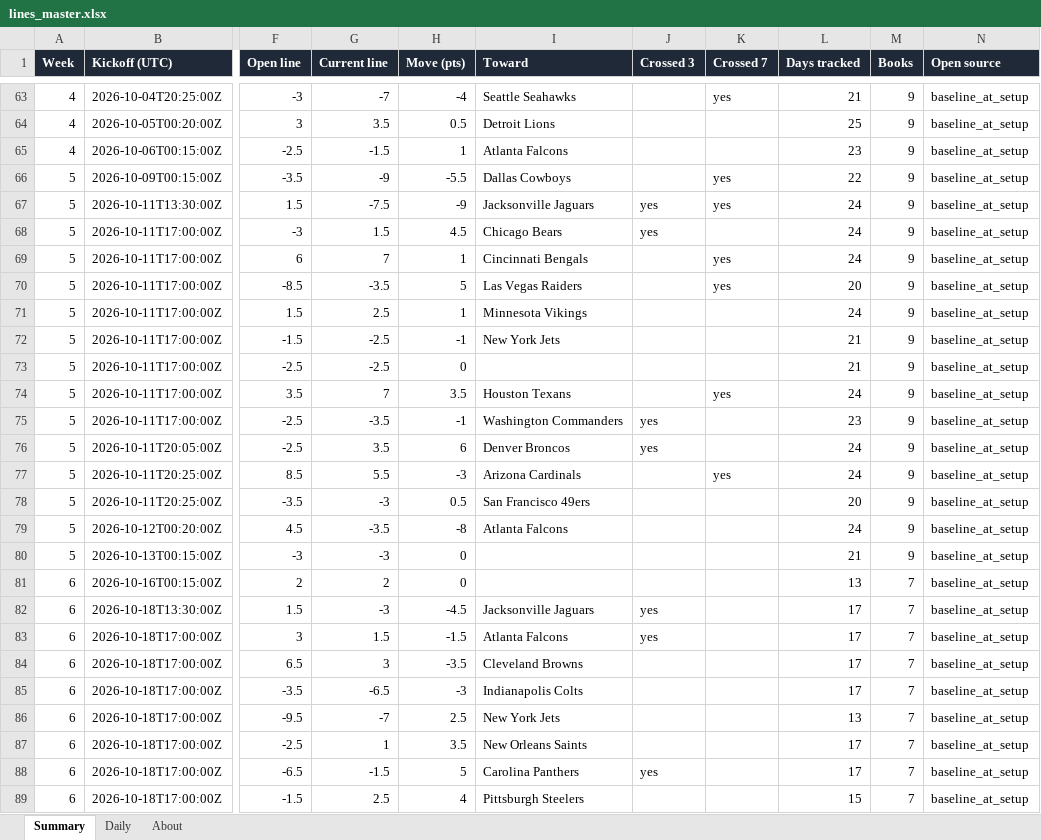
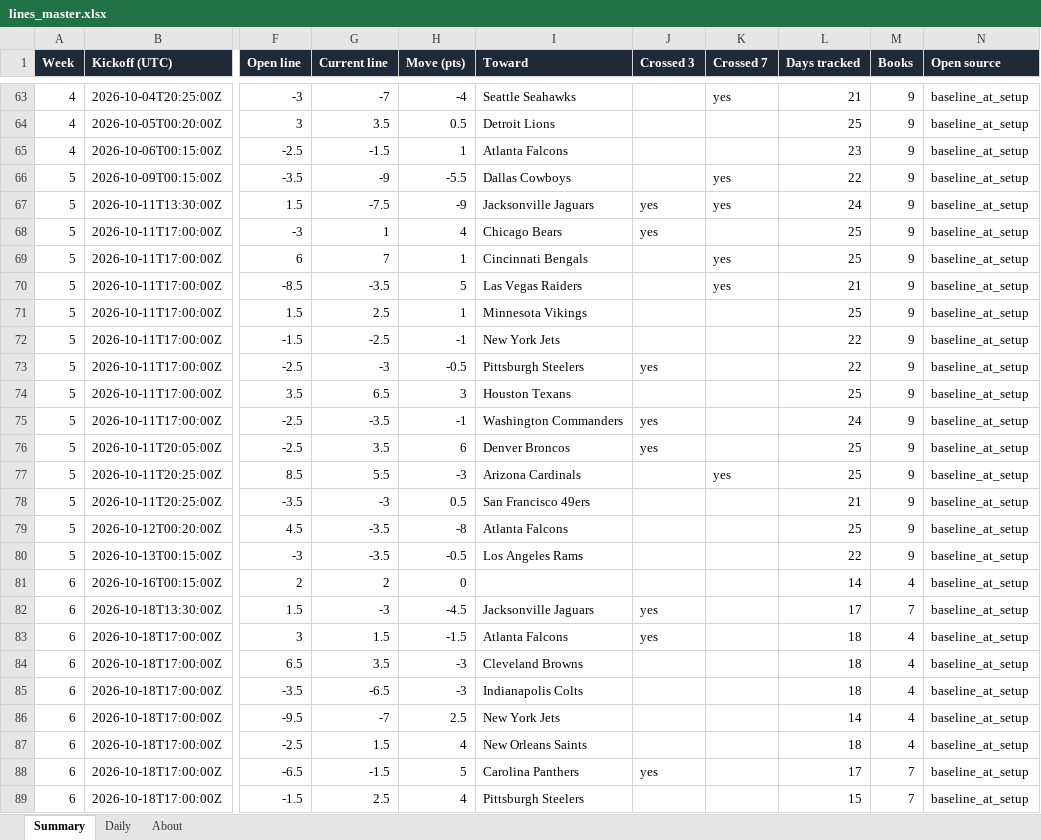
Before and after one commit to G4-Admin/nfl-line-tracker, an Excel workbook: data/lines_master.xlsx, sheet Summary, drawn as a sheet; only a part is shown, gaps mark what is left out; values as stored, in another font and other column widths than the file's, no borders; the diff covers the shown part only; the diff names each change by its address in the sheet, - before the commit and + after, or states it on an @@ line.

```diff
--- a/data/lines_master.xlsx (sheet Summary)
+++ b/data/lines_master.xlsx (sheet Summary)
-G68 (Current line): 1.5
+G68 (Current line): 1
-H68 (Move (pts)): 4.5
+H68 (Move (pts)): 4
-L68:L69 (Days tracked): 24
+L68:L69 (Days tracked): 25
-L70 (Days tracked): 20
+L70 (Days tracked): 21
-L71 (Days tracked): 24
+L71 (Days tracked): 25
-L72:L73 (Days tracked): 21
+L72:L73 (Days tracked): 22
-G73 (Current line): -2.5
+G73 (Current line): -3
-H73 (Move (pts)): 0
+H73 (Move (pts)): -0.5
-I73 (Toward): (empty)
+I73 (Toward): Pittsburgh Steelers
-J73 (Crossed 3): (empty)
+J73 (Crossed 3): yes
-G74 (Current line): 7
+G74 (Current line): 6.5
-H74 (Move (pts)): 3.5
+H74 (Move (pts)): 3
-K74 (Crossed 7): yes
+K74 (Crossed 7): (empty)
-L74 (Days tracked): 24
+L74 (Days tracked): 25
-L75 (Days tracked): 23
+L75 (Days tracked): 24
-L76:L77 (Days tracked): 24
+L76:L77 (Days tracked): 25
-L78 (Days tracked): 20
+L78 (Days tracked): 21
-L79 (Days tracked): 24
+L79 (Days tracked): 25
-G80 (Current line): -3
+G80 (Current line): -3.5
-H80 (Move (pts)): 0
+H80 (Move (pts)): -0.5
-I80 (Toward): (empty)
+I80 (Toward): Los Angeles Rams
-L80 (Days tracked): 21
+L80 (Days tracked): 22
-L81 (Days tracked): 13
+L81 (Days tracked): 14
-M81 (Books): 7
+M81 (Books): 4
-L83:L85 (Days tracked): 17
+L83:L85 (Days tracked): 18
-M83:M87 (Books): 7
+M83:M87 (Books): 4
-G84 (Current line): 3
+G84 (Current line): 3.5
-H84 (Move (pts)): -3.5
+H84 (Move (pts)): -3
-L86 (Days tracked): 13
+L86 (Days tracked): 14
-G87 (Current line): 1
+G87 (Current line): 1.5
-H87 (Move (pts)): 3.5
+H87 (Move (pts)): 4
-L87 (Days tracked): 17
+L87 (Days tracked): 18
```
Also changed, not shown: 8 edited cells elsewhere in this sheet, sheet Daily, sheet About, 5 other files.
